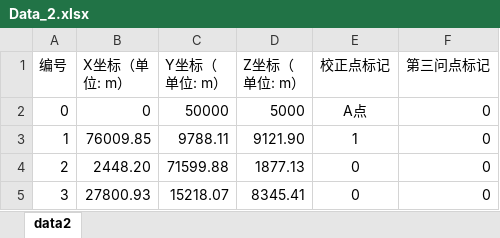
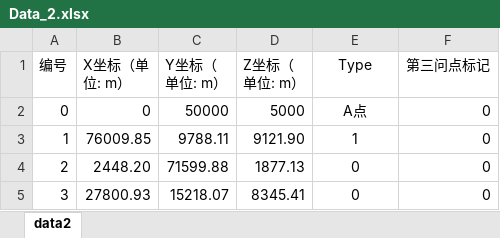
Before and after one commit to GD-Lws/Math_learn_lws, an Excel workbook: Practice/Air_plant_multi/Data_2.xlsx, sheet data2, drawn as a sheet; only a part is shown; values as stored, in another font and other column widths than the file's, no borders; the diff names each change by its address in the sheet, - before the commit and + after, or states it on an @@ line.

```diff
--- a/Practice/Air_plant_multi/Data_2.xlsx (sheet data2)
+++ b/Practice/Air_plant_multi/Data_2.xlsx (sheet data2)
-E1: 校正点标记
+E1: Type
```
Also changed, not shown: 5 other files.
